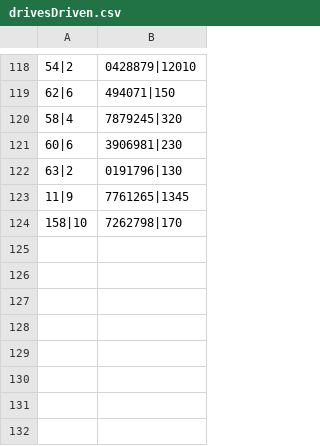
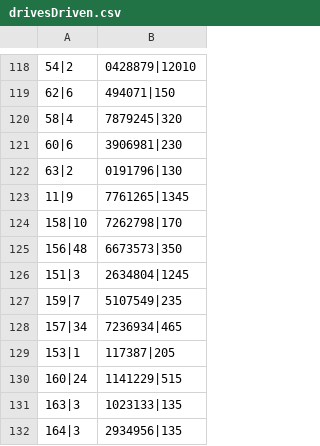
Before and after one commit to ratkovac/Booking-App, a CSV file: Resources/Data/drivesDriven.csv, drawn as a sheet; only a part is shown, gaps mark what is left out; the diff names each change by its address in the sheet, - before the commit and + after, or states it on an @@ line.

```diff
--- a/Resources/Data/drivesDriven.csv
+++ b/Resources/Data/drivesDriven.csv
+row 125: 156|48 | 6673573|350
+row 126: 151|3 | 2634804|1245
+row 127: 159|7 | 5107549|235
+row 128: 157|34 | 7236934|465
+row 129: 153|1 | 117387|205
+row 130: 160|24 | 1141229|515
+row 131: 163|3 | 1023133|135
+row 132: 164|3 | 2934956|135
```
Also changed, not shown: Resources/Data/driverStatsUpdates.csv, Resources/Data/drives.csv, 9 other files.
